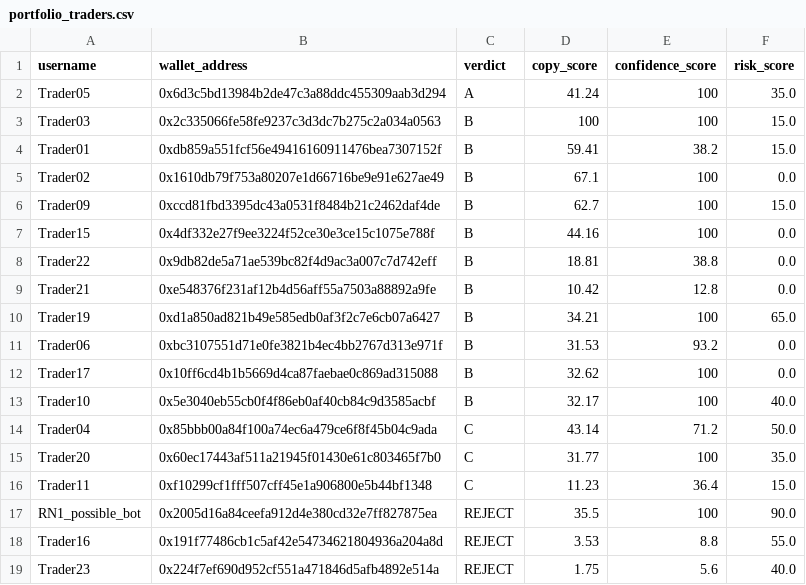
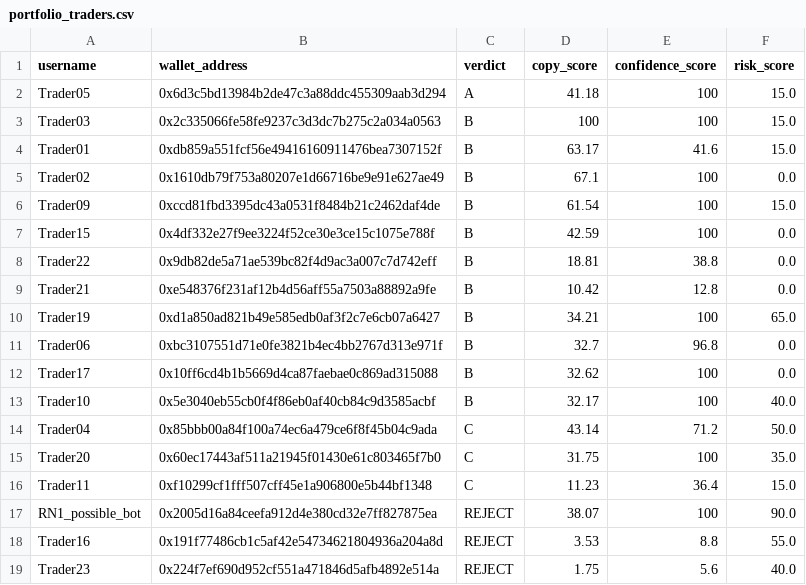
Before and after one commit to giuseppemineo685-beep/atlantis-polymarket-screening, a CSV file: outputs/portfolio_traders.csv, drawn as a sheet.

```diff
--- a/outputs/portfolio_traders.csv
+++ b/outputs/portfolio_traders.csv
@@ -1,8 +1,8 @@
 username,wallet_address,verdict,copy_score,confidence_score,risk_score
-Trader05,0x6d3c5bd13984b2de47c3a88ddc455309aab3d294,A,41.24,100,35.0
+Trader05,0x6d3c5bd13984b2de47c3a88ddc455309aab3d294,A,41.18,100,15.0
 Trader03,0x2c335066fe58fe9237c3d3dc7b275c2a034a0563,B,100,100,15.0
-Trader01,0xdb859a551fcf56e49416160911476bea7307152f,B,59.41,38.2,15.0
+Trader01,0xdb859a551fcf56e49416160911476bea7307152f,B,63.17,41.6,15.0
 Trader02,0x1610db79f753a80207e1d66716be9e91e627ae49,B,67.1,100,0.0
-Trader09,0xccd81fbd3395dc43a0531f8484b21c2462daf4de,B,62.7,100,15.0
-Trader15,0x4df332e27f9ee3224f52ce30e3ce15c1075e788f,B,44.16,100,0.0
+Trader09,0xccd81fbd3395dc43a0531f8484b21c2462daf4de,B,61.54,100,15.0
+Trader15,0x4df332e27f9ee3224f52ce30e3ce15c1075e788f,B,42.59,100,0.0
 Trader22,0x9db82de5a71ae539bc82f4d9ac3a007c7d742eff,B,18.81,38.8,0.0
@@ -10,3 +10,3 @@ Trader21,0xe548376f231af12b4d56aff55a7503a88892a9fe,B,10.42,12.8,0.0
 Trader19,0xd1a850ad821b49e585edb0af3f2c7e6cb07a6427,B,34.21,100,65.0
-Trader06,0xbc3107551d71e0fe3821b4ec4bb2767d313e971f,B,31.53,93.2,0.0
+Trader06,0xbc3107551d71e0fe3821b4ec4bb2767d313e971f,B,32.7,96.8,0.0
 Trader17,0x10ff6cd4b1b5669d4ca87faebae0c869ad315088,B,32.62,100,0.0
@@ -14,5 +14,5 @@ Trader10,0x5e3040eb55cb0f4f86eb0af40cb84c9d3585acbf,B,32.17,100,40.0
 Trader04,0x85bbb00a84f100a74ec6a479ce6f8f45b04c9ada,C,43.14,71.2,50.0
-Trader20,0x60ec17443af511a21945f01430e61c803465f7b0,C,31.77,100,35.0
+Trader20,0x60ec17443af511a21945f01430e61c803465f7b0,C,31.75,100,35.0
 Trader11,0xf10299cf1fff507cff45e1a906800e5b44bf1348,C,11.23,36.4,15.0
-RN1_possible_bot,0x2005d16a84ceefa912d4e380cd32e7ff827875ea,REJECT,35.5,100,90.0
+RN1_possible_bot,0x2005d16a84ceefa912d4e380cd32e7ff827875ea,REJECT,38.07,100,90.0
 Trader16,0x191f77486cb1c5af42e54734621804936a204a8d,REJECT,3.53,8.8,55.0
```
Also changed, not shown: outputs/active_portfolio_signals.csv, outputs/trade_log.csv, 3 other files.
